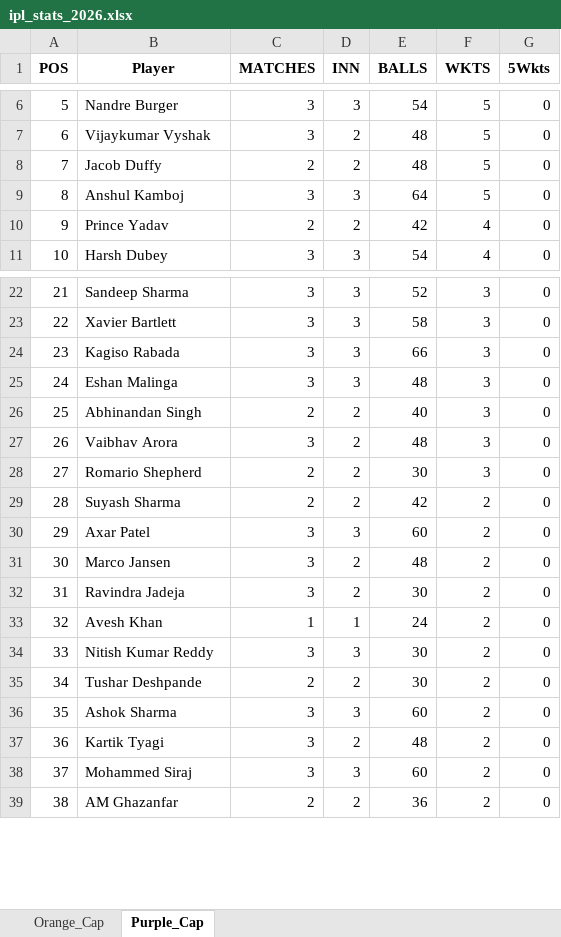
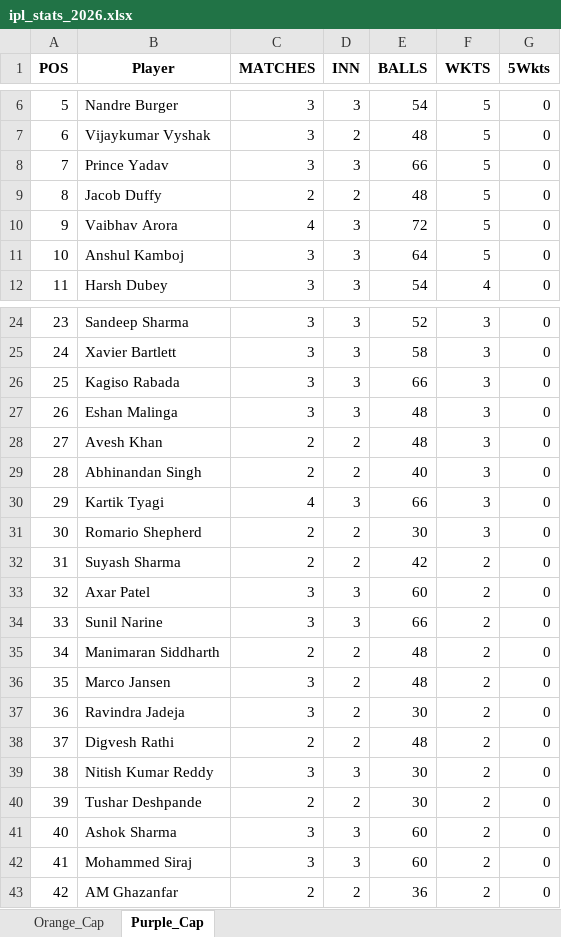
Before and after one commit to pratikalwaysrocks/Wadi-IPL-2026, an Excel workbook: ipl_stats_2026.xlsx, sheet Purple_Cap, drawn as a sheet; only a part is shown, gaps mark what is left out; values as stored, in another font and other column widths than the file's, no borders; removed rows and columns are numbered as before the commit, all else as after; the diff covers the shown part only; the diff names each change by its address in the sheet, - before the commit and + after, or states it on an @@ line.

```diff
--- a/ipl_stats_2026.xlsx (sheet Purple_Cap)
+++ b/ipl_stats_2026.xlsx (sheet Purple_Cap)
+row 8: 7 | Prince Yadav | 3 | 3 | 66 | 5 | 0
@@ column A (POS) renumbered from row 9 down @@
+row 10: 9 | Vaibhav Arora | 4 | 3 | 72 | 5 | 0
-row 10: 9 | Prince Yadav | 2 | 2 | 42 | 4 | 0
+row 28: 27 | Avesh Khan | 2 | 2 | 48 | 3 | 0
-row 27: 26 | Vaibhav Arora | 3 | 2 | 48 | 3 | 0
+row 30: 29 | Kartik Tyagi | 4 | 3 | 66 | 3 | 0
+row 34: 33 | Sunil Narine | 3 | 3 | 66 | 2 | 0
+row 35: 34 | Manimaran Siddharth | 2 | 2 | 48 | 2 | 0
-row 33: 32 | Avesh Khan | 1 | 1 | 24 | 2 | 0
+row 38: 37 | Digvesh Rathi | 2 | 2 | 48 | 2 | 0
-row 37: 36 | Kartik Tyagi | 3 | 2 | 48 | 2 | 0
```
Also changed, not shown: 2 added rows, 4 removed rows and 3 edited cells elsewhere in this sheet, sheet Orange_Cap, IPL_Fantasy_Points.xlsx.
